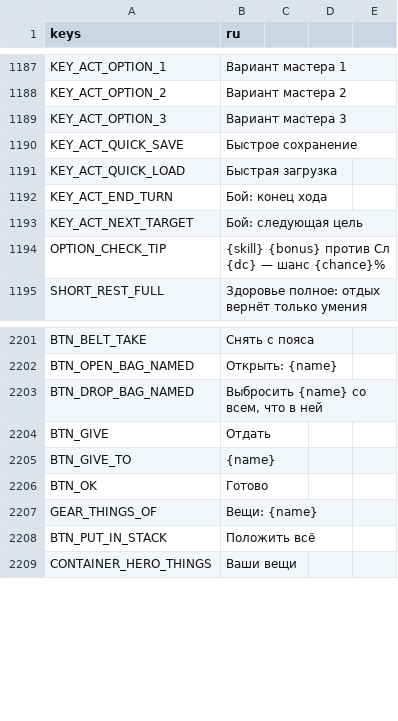
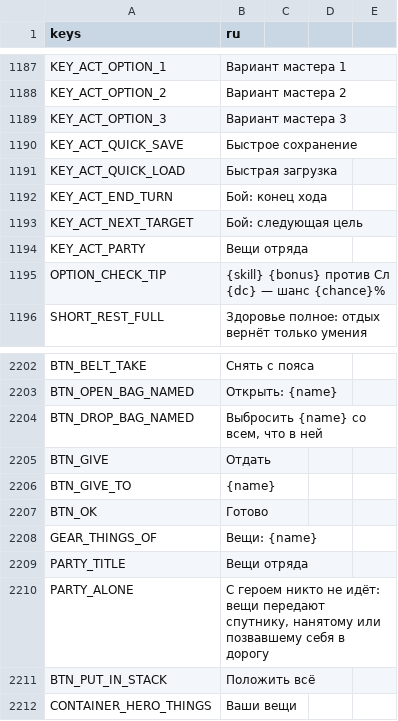
Before and after one commit to rapotekhin/dnd_llm, a CSV file: game/localization/strings.csv, drawn as a sheet; only a part is shown, gaps mark what is left out.

```diff
--- a/game/localization/strings.csv
+++ b/game/localization/strings.csv
@@ -1197,2 +1197,3 @@ KEY_ACT_END_TURN,Бой: конец хода
 KEY_ACT_NEXT_TARGET,Бой: следующая цель
+KEY_ACT_PARTY,Вещи отряда
 OPTION_CHECK_TIP,"{skill} {bonus} против Сл {dc} — шанс {chance}%"
@@ -2211,2 +2212,4 @@ BTN_OK,Готово
 GEAR_THINGS_OF,Вещи: {name}
+PARTY_TITLE,Вещи отряда
+PARTY_ALONE,"С героем никто не идёт: вещи передают спутнику, нанятому или позвавшему себя в дорогу"
 BTN_PUT_IN_STACK,Положить всё
```
Also changed, not shown: 20 other files.
